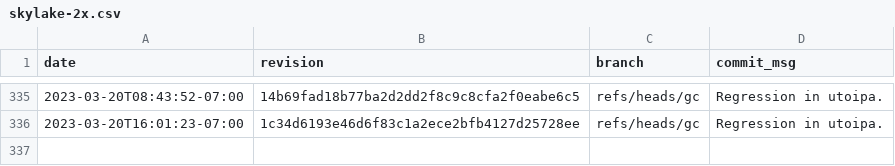
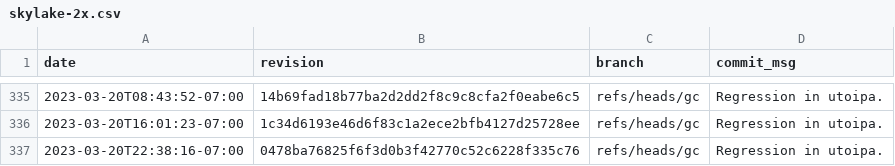
Before and after one commit to gz/dbsp-benchmarks, a CSV file: _data/skylake-2x.csv, drawn as a sheet; only a part is shown, gaps mark what is left out.

```diff
--- a/_data/skylake-2x.csv
+++ b/_data/skylake-2x.csv
@@ -336 +336,2 @@ date,revision,branch,commit_msg
 "2023-03-20T16:01:23-07:00","1c34d6193e46d6f83c1a2ece2bfb4127d25728ee","refs/heads/gc","Regression in utoipa."
+"2023-03-20T22:38:16-07:00","0478ba76825f6f3d0b3f42770c52c6228f335c76","refs/heads/gc","Regression in utoipa."
```
Also changed, not shown: 8 other files.
